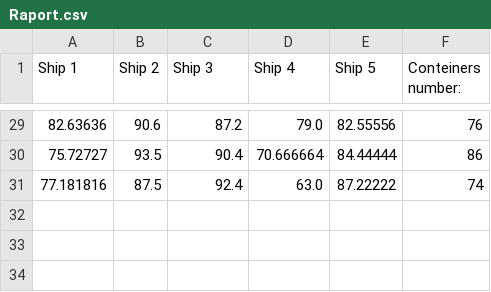
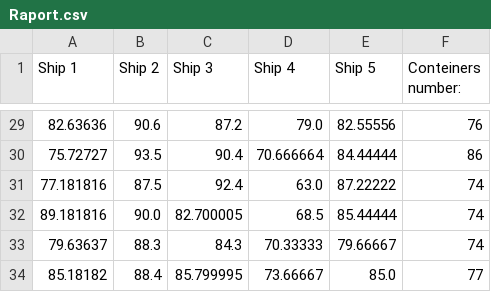
Before and after one commit to Kenndal/IOProject, a CSV file: IOProject/resources/Raport.csv, drawn as a sheet; only a part is shown, gaps mark what is left out; the diff names each change by its address in the sheet, - before the commit and + after, or states it on an @@ line.

```diff
--- a/IOProject/resources/Raport.csv
+++ b/IOProject/resources/Raport.csv
+row 32: 89.181816 | 90.0 | 82.700005 | 68.5 | 85.44444 | 74
+row 33: 79.63637 | 88.3 | 84.3 | 70.33333 | 79.66667 | 74
+row 34: 85.18182 | 88.4 | 85.799995 | 73.66667 | 85.0 | 77
```
Also changed, not shown: IOProject/resources/Conteiners.csv, 13 other files.
